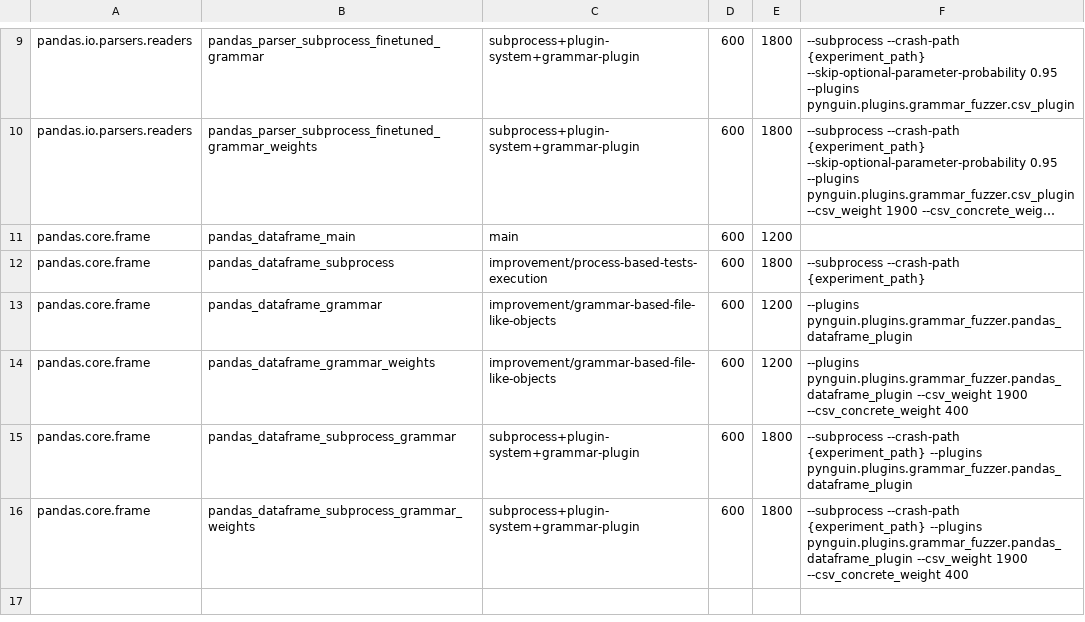
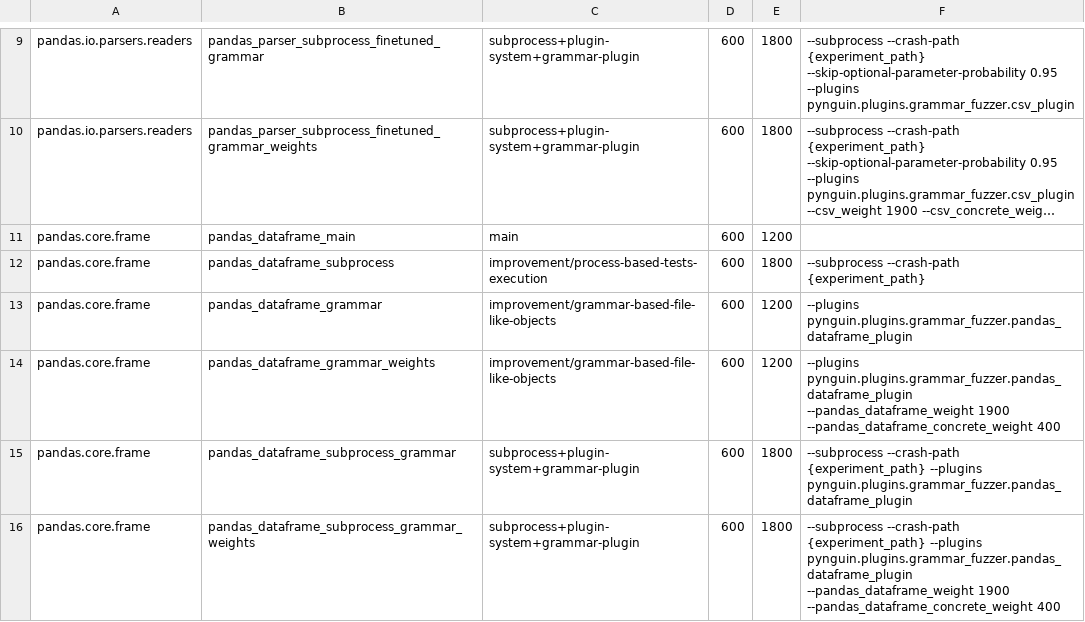
Before and after one commit to BergLucas/pynguin-for-ML-libraries, a CSV file: modules/pandas.csv, drawn as a sheet; only a part is shown, gaps mark what is left out; long unchanged cells end in ….

```diff
--- a/modules/pandas.csv
+++ b/modules/pandas.csv
@@ -13,4 +13,4 @@ pandas.core.frame,pandas_dataframe_subprocess,improvement/process-based-tests-ex
 pandas.core.frame,pandas_dataframe_grammar,improvement/grammar-based-file-like-objects,600,1200,"--plugins pynguin.plugins.grammar_fuzzer.pandas_dataframe_plugin"
-pandas.core.frame,pandas_dataframe_grammar_weights,improvement/grammar-based-file-like-objects,600,1200,"--plugins pynguin.plugins.grammar_fuzzer.pandas_dataframe_plugin --csv_weight 1900 --csv_concrete_weight 400"
+pandas.core.frame,pandas_dataframe_grammar_weights,improvement/grammar-based-file-like-objects,600,1200,"--plugins pynguin.plugins.grammar_fuzzer.pandas_dataframe_plugin --pandas_dataframe_weight 1900 --pandas_dataframe_concrete_weight 400"
 pandas.core.frame,pandas_dataframe_subprocess_grammar,subprocess+plugin-system+grammar-plugin,600,1800,"--subprocess --crash-path {experiment_path} --plugins pynguin.plugins.grammar_fuzzer.pandas_dataframe_plugin"
-pandas.core.frame,pandas_dataframe_subprocess_grammar_weights,subprocess+plugin-system+grammar-plugin,600,1800,"--subprocess --crash-path {experiment_path} --plugins pynguin.plugins.grammar_fuzzer.pandas_dataframe_plugin --csv_weight 1900 --csv_concrete_weight 400"
+pandas.core.frame,pandas_dataframe_subprocess_grammar_weights,subprocess+plugin-system+grammar-plugin,600,1800,"--subprocess --crash-path {experiment_path} --plugins pynguin.plugins.grammar_fuzzer.pandas_dataframe_plugin --pandas_dataframe_weight 1900 --pandas_dataframe_concrete_weight 400"
```
Also changed, not shown: modules/polars.csv.
